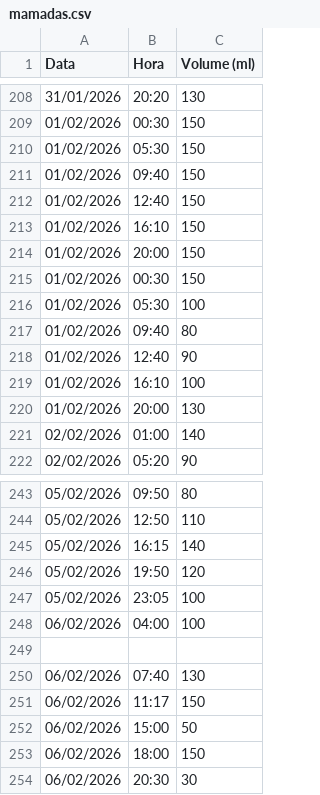
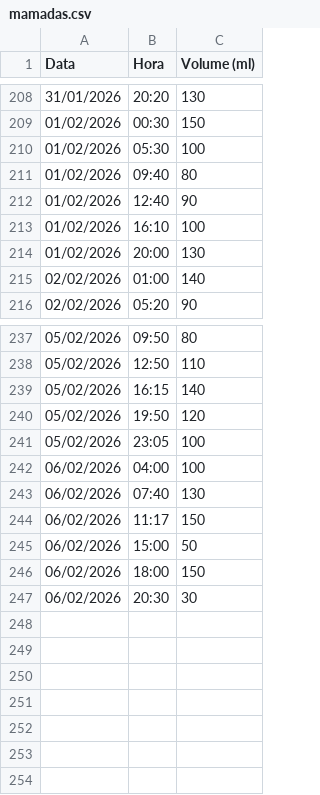
Before and after one commit to moliveirauff/Controle-de-Mamadeiras, a CSV file: data/mamadas.csv, drawn as a sheet; only a part is shown, gaps mark what is left out; the diff names each change by its address in the sheet, - before the commit and + after, or states it on an @@ line.

Commit message:
fix: remove duplicated records from data migration

```diff
--- a/data/mamadas.csv
+++ b/data/mamadas.csv
-row 210: 01/02/2026 | 05:30 | 150
-row 211: 01/02/2026 | 09:40 | 150
-row 212: 01/02/2026 | 12:40 | 150
-row 213: 01/02/2026 | 16:10 | 150
-row 214: 01/02/2026 | 20:00 | 150
-row 215: 01/02/2026 | 00:30 | 150
-row 249: (empty)
```
Also changed, not shown: 1 other file.
